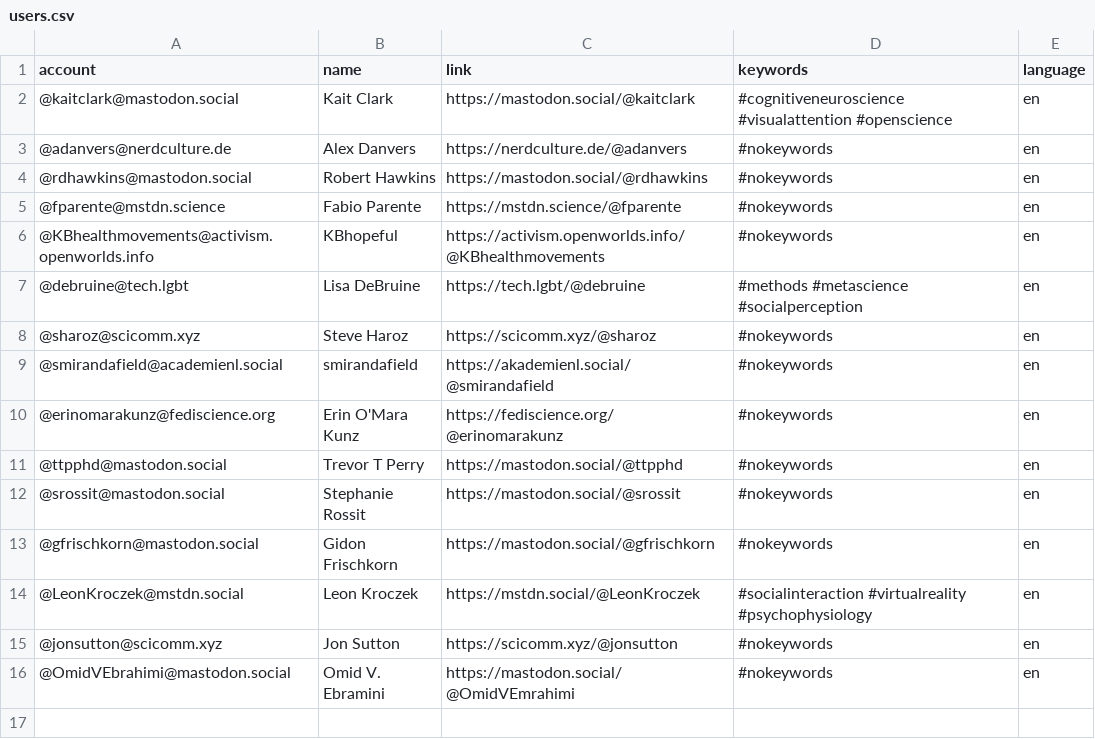
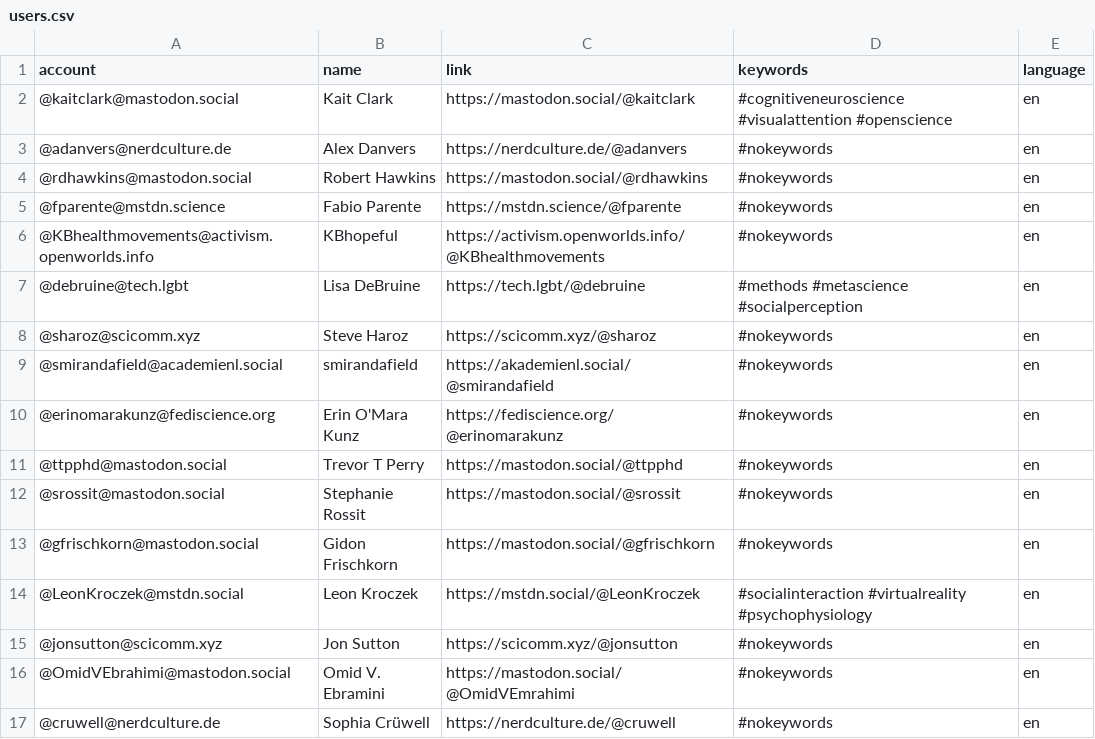
Before and after one commit to kaitclark/mastodon-psychology, a CSV file: resources/users.csv, drawn as a sheet.

Commit message:
Update users.csv

```diff
--- a/resources/users.csv
+++ b/resources/users.csv
@@ -16 +16,2 @@ account,name,link,keywords,language
 @OmidVEbrahimi@mastodon.social,Omid V. Ebramini,https://mastodon.social/@OmidVEmrahimi,#nokeywords,en
+@cruwell@nerdculture.de,Sophia Crüwell,https://nerdculture.de/@cruwell,#nokeywords,en
```
